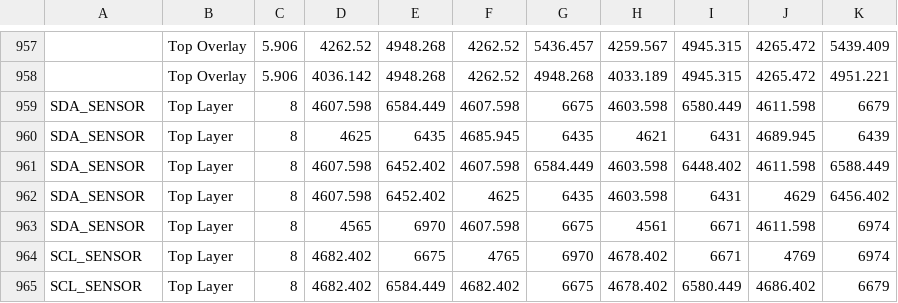
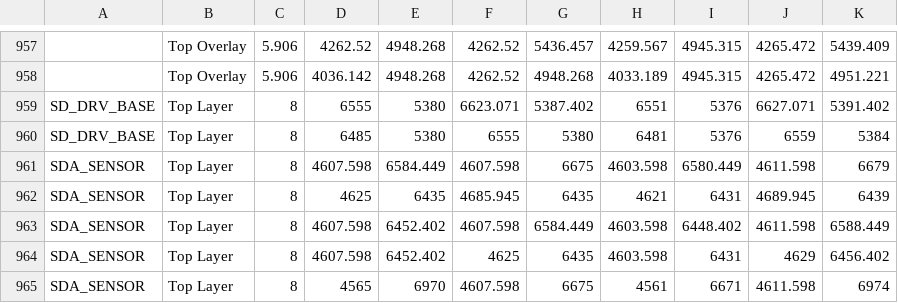
Before and after one commit to mohammadhpp/Datalogger-RevA, a TSV file: AI_BOARD_COLLISION_SNAPSHOT_T23.tsv, drawn as a sheet; only a part is shown, gaps mark what is left out; the shorter side is filled out with more unchanged rows; the diff names each change by its address in the sheet, - before the commit and + after, or states it on an @@ line.

Commit message:
Auto checkpoint 2026-09-15 23:34:07 | 1 file(s): AI_BOARD_COLLISION_SNAPSHOT_T23.tsv

```diff
--- a/AI_BOARD_COLLISION_SNAPSHOT_T23.tsv
+++ b/AI_BOARD_COLLISION_SNAPSHOT_T23.tsv
+row 959: SD_DRV_BASE | Top Layer | 8 | 6555 | 5380 | 6623.071 | 5387.402 | 6551 | 5376 | 6627.071 | 5391.402
+row 960: SD_DRV_BASE | Top Layer | 8 | 6485 | 5380 | 6555 | 5380 | 6481 | 5376 | 6559 | 5384
```
